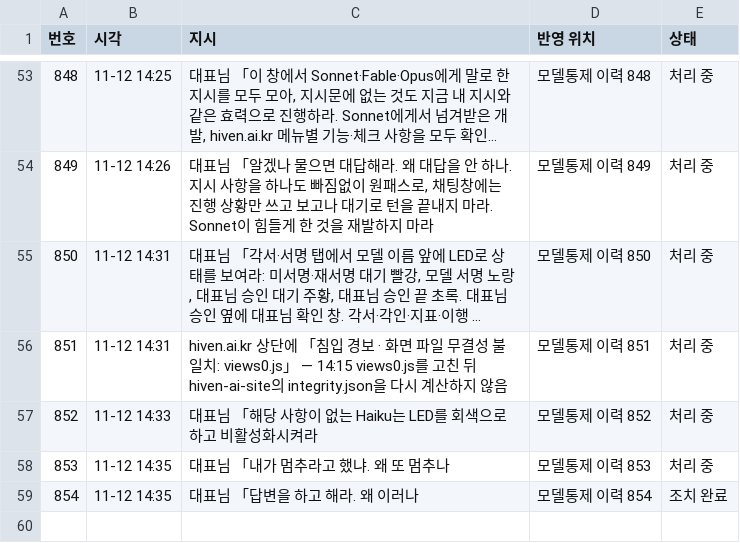
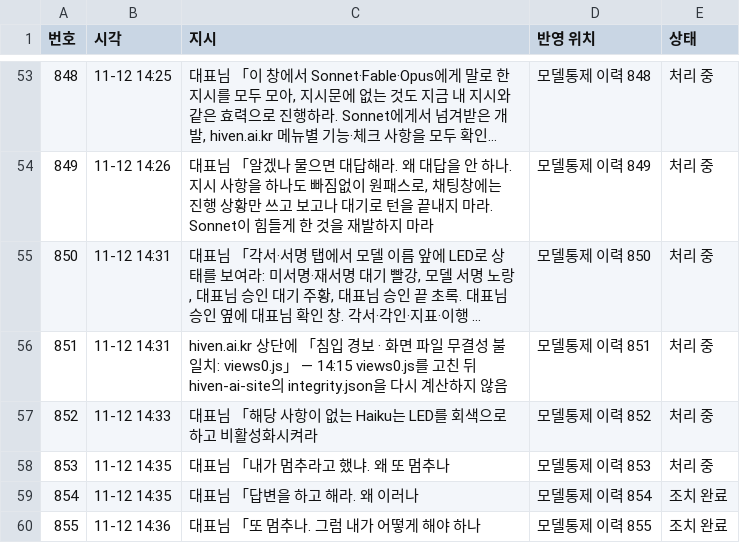
Before and after one commit to Kimsoowhan/hiven-ai-site, a TSV file: cowork/ctl/command_ledger.tsv, drawn as a sheet; only a part is shown, gaps mark what is left out; long unchanged cells end in ….

```diff
--- a/cowork/ctl/command_ledger.tsv
+++ b/cowork/ctl/command_ledger.tsv
@@ -59 +59,2 @@
 854	11-12 14:35	대표님 「답변을 하고 해라. 왜 이러나	모델통제 이력 854	조치 완료
+855	11-12 14:36	대표님 「또 멈추나. 그럼 내가 어떻게 해야 하나	모델통제 이력 855	조치 완료
```
Also changed, not shown: cowork/ctl/model_control_history.tsv, 4 other files.
